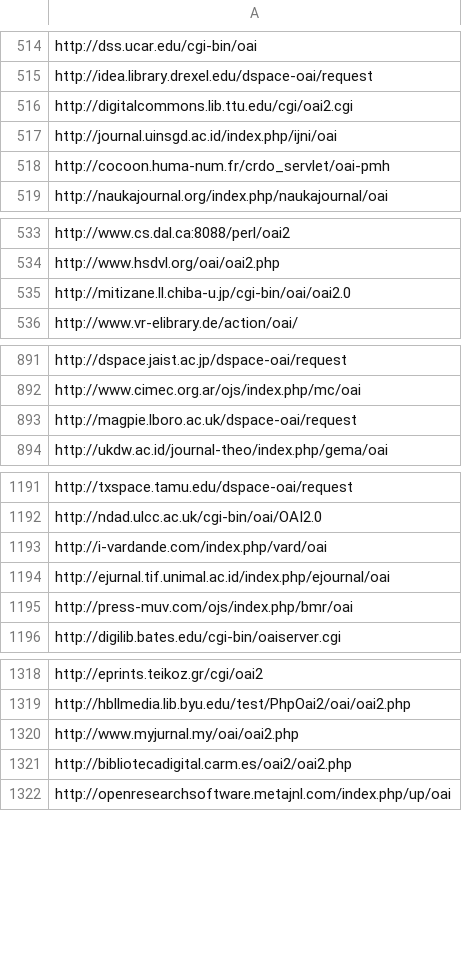
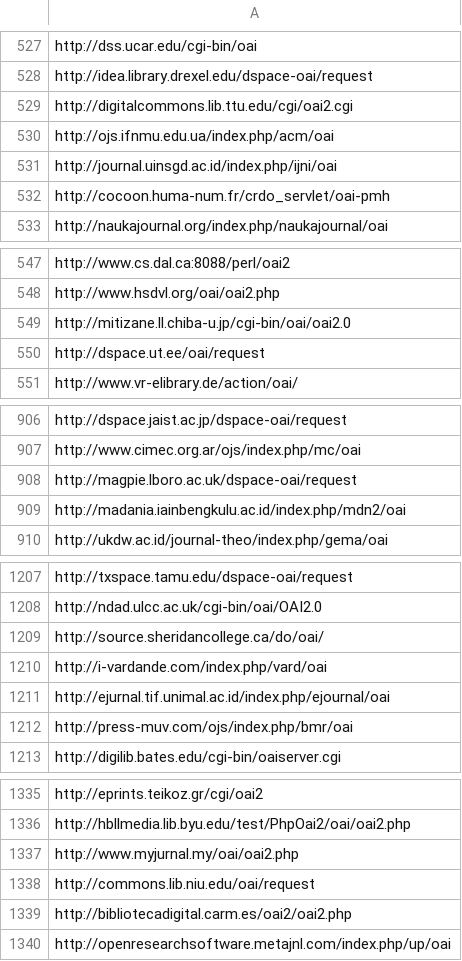
Before and after one commit to miku/oaimi, a TSV file: sites.tsv, drawn as a sheet; only a part is shown, gaps mark what is left out; the diff covers the shown part only; the diff names each change by its address in the sheet, - before the commit and + after, or states it on an @@ line.

Commit message:
update sites

```diff
--- a/sites.tsv
+++ b/sites.tsv
+row 530: http://ojs.ifnmu.edu.ua/index.php/acm/oai
+row 550: http://dspace.ut.ee/oai/request
+row 909: http://madania.iainbengkulu.ac.id/index.php/mdn2/oai
+row 1209: http://source.sheridancollege.ca/do/oai/
+row 1338: http://commons.lib.niu.edu/oai/request
```
Also changed, not shown: 15 added rows, 1 removed row and 12 moved rows elsewhere in this file.
